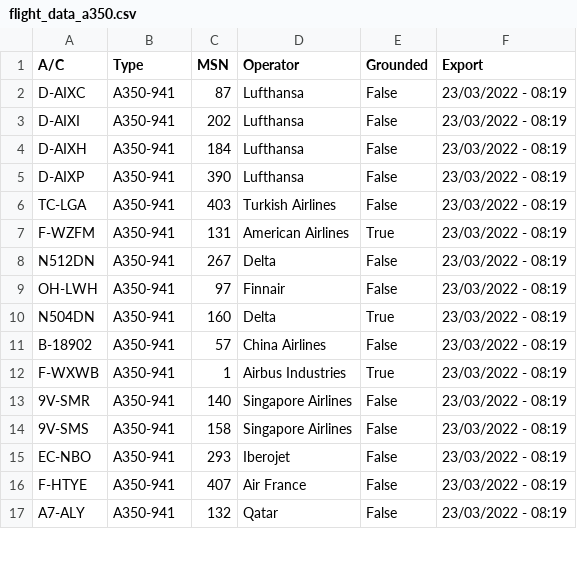
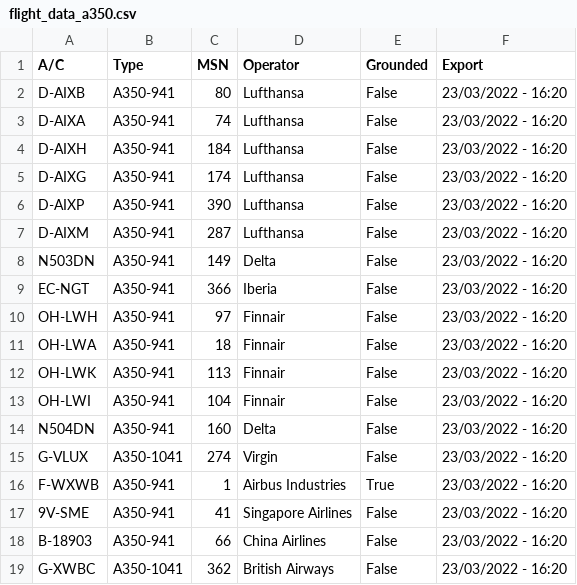
Before and after one commit to clintjb/clintjb.github.v2, a CSV file: _data/flight_data_a350.csv, drawn as a sheet; only a part is shown; the diff covers the shown part only.

```diff
--- a/_data/flight_data_a350.csv
+++ b/_data/flight_data_a350.csv
@@ -1,17 +1,19 @@
 A/C,Type,MSN,Operator,Grounded,Export
-D-AIXC,A350-941,87,Lufthansa,False,23/03/2022 - 08:19
-D-AIXI,A350-941,202,Lufthansa,False,23/03/2022 - 08:19
-D-AIXH,A350-941,184,Lufthansa,False,23/03/2022 - 08:19
-D-AIXP,A350-941,390,Lufthansa,False,23/03/2022 - 08:19
-TC-LGA,A350-941,403,Turkish Airlines,False,23/03/2022 - 08:19
-F-WZFM,A350-941,131,American Airlines,True,23/03/2022 - 08:19
-N512DN,A350-941,267,Delta,False,23/03/2022 - 08:19
-OH-LWH,A350-941,97,Finnair,False,23/03/2022 - 08:19
-N504DN,A350-941,160,Delta,True,23/03/2022 - 08:19
-B-18902,A350-941,57,China Airlines,False,23/03/2022 - 08:19
-F-WXWB,A350-941,1,Airbus Industries,True,23/03/2022 - 08:19
-9V-SMR,A350-941,140,Singapore Airlines,False,23/03/2022 - 08:19
-9V-SMS,A350-941,158,Singapore Airlines,False,23/03/2022 - 08:19
-EC-NBO,A350-941,293,Iberojet,False,23/03/2022 - 08:19
-F-HTYE,A350-941,407,Air France,False,23/03/2022 - 08:19
-A7-ALY,A350-941,132,Qatar,False,23/03/2022 - 08:19
+D-AIXB,A350-941,80,Lufthansa,False,23/03/2022 - 16:20
+D-AIXA,A350-941,74,Lufthansa,False,23/03/2022 - 16:20
+D-AIXH,A350-941,184,Lufthansa,False,23/03/2022 - 16:20
+D-AIXG,A350-941,174,Lufthansa,False,23/03/2022 - 16:20
+D-AIXP,A350-941,390,Lufthansa,False,23/03/2022 - 16:20
+D-AIXM,A350-941,287,Lufthansa,False,23/03/2022 - 16:20
+N503DN,A350-941,149,Delta,False,23/03/2022 - 16:20
+EC-NGT,A350-941,366,Iberia,False,23/03/2022 - 16:20
+OH-LWH,A350-941,97,Finnair,False,23/03/2022 - 16:20
+OH-LWA,A350-941,18,Finnair,False,23/03/2022 - 16:20
+OH-LWK,A350-941,113,Finnair,False,23/03/2022 - 16:20
+OH-LWI,A350-941,104,Finnair,False,23/03/2022 - 16:20
+N504DN,A350-941,160,Delta,False,23/03/2022 - 16:20
+G-VLUX,A350-1041,274,Virgin,False,23/03/2022 - 16:20
+F-WXWB,A350-941,1,Airbus Industries,True,23/03/2022 - 16:20
+9V-SME,A350-941,41,Singapore Airlines,False,23/03/2022 - 16:20
+B-18903,A350-941,66,China Airlines,False,23/03/2022 - 16:20
+G-XWBC,A350-1041,362,British Airways,False,23/03/2022 - 16:20
```
Also changed, not shown: 4 added rows, 6 removed rows and 3 edited cells elsewhere in this file, 1 other file.
